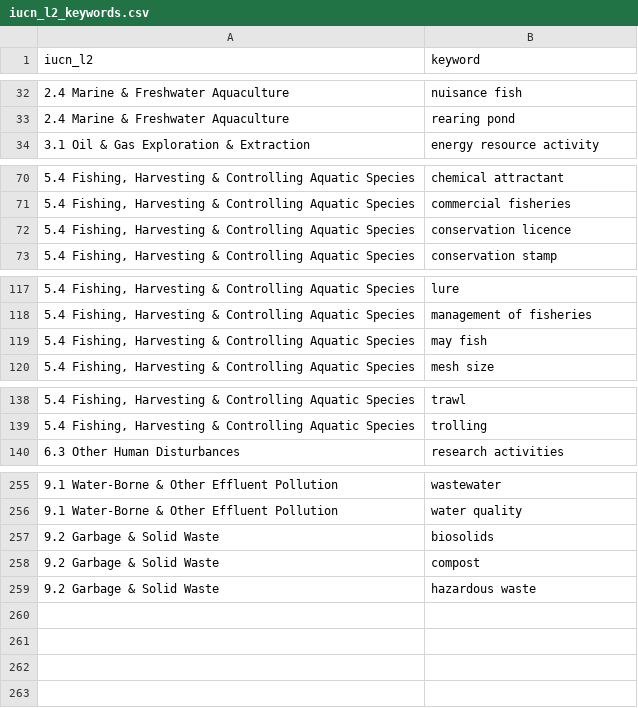
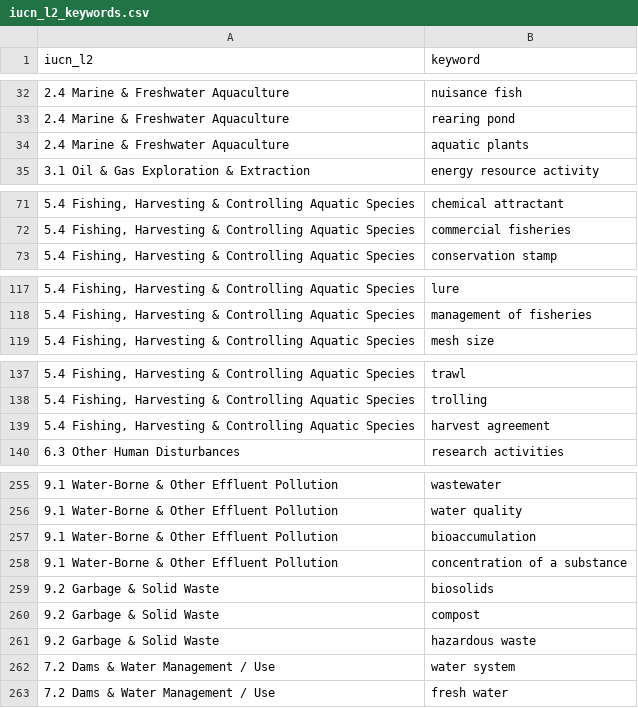
Before and after one commit to ennsjoe/salmon_management_domains_compendium, a CSV file: iucn_l2_keywords.csv, drawn as a sheet; only a part is shown, gaps mark what is left out.

```diff
--- a/iucn_l2_keywords.csv
+++ b/iucn_l2_keywords.csv
@@ -33,2 +33,3 @@
 2.4 Marine & Freshwater Aquaculture,rearing pond
+2.4 Marine & Freshwater Aquaculture,aquatic plants
 3.1 Oil & Gas Exploration & Extraction,energy resource activity
@@ -71,3 +72,2 @@
 "5.4 Fishing, Harvesting & Controlling Aquatic Species",commercial fisheries
-"5.4 Fishing, Harvesting & Controlling Aquatic Species",conservation licence
 "5.4 Fishing, Harvesting & Controlling Aquatic Species",conservation stamp
@@ -118,3 +118,2 @@
 "5.4 Fishing, Harvesting & Controlling Aquatic Species",management of fisheries
-"5.4 Fishing, Harvesting & Controlling Aquatic Species",may fish
 "5.4 Fishing, Harvesting & Controlling Aquatic Species",mesh size
@@ -139,2 +138,3 @@
 "5.4 Fishing, Harvesting & Controlling Aquatic Species",trolling
+"5.4 Fishing, Harvesting & Controlling Aquatic Species",harvest agreement
 6.3 Other Human Disturbances,research activities
@@ -256,2 +256,4 @@
 9.1 Water-Borne & Other Effluent Pollution ,water quality
+9.1 Water-Borne & Other Effluent Pollution ,bioaccumulation
+9.1 Water-Borne & Other Effluent Pollution ,concentration of a substance
 9.2 Garbage & Solid Waste,biosolids
@@ -259 +261,3 @@
 9.2 Garbage & Solid Waste,hazardous waste
+7.2 Dams & Water Management / Use,water system
+7.2 Dams & Water Management / Use,fresh water
```
Also changed, not shown: clause_type_keywords.csv, governance_keywords.csv, 4 other files.
